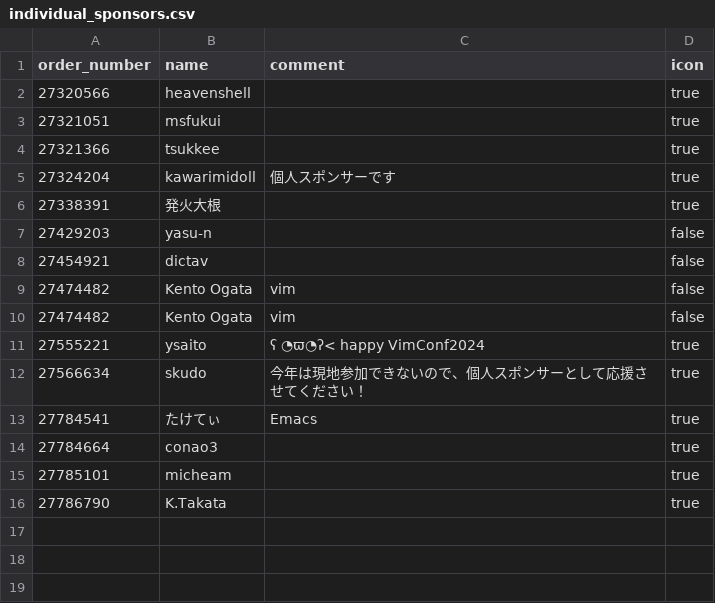
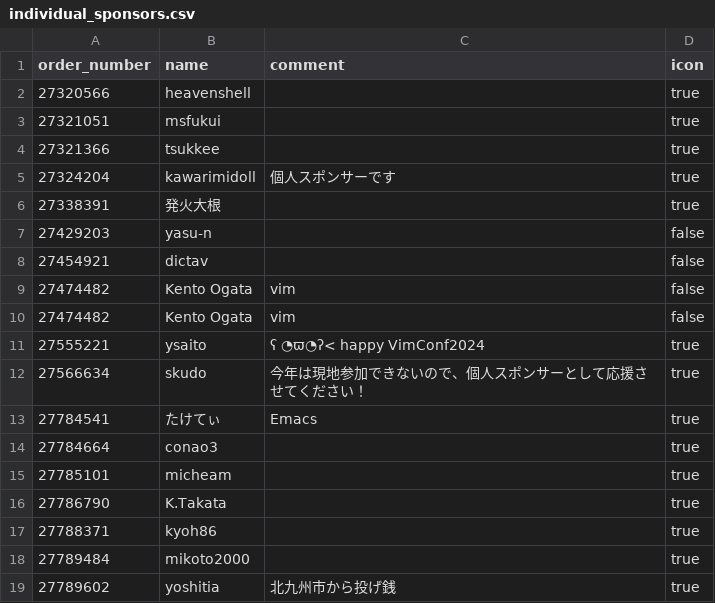
Before and after one commit to vim-jp/vimconf.org, a CSV file: _data/y2024/individual_sponsors.csv, drawn as a sheet.

Commit message:
Add individual sponsors

```diff
--- a/_data/y2024/individual_sponsors.csv
+++ b/_data/y2024/individual_sponsors.csv
@@ -16 +16,4 @@ order_number,name,comment,icon
 27786790,K.Takata,"",true
+27788371,kyoh86,"",true
+27789484,mikoto2000,"",true
+27789602,yoshitia,北九州市から投げ銭,true
```
Also changed, not shown: 3 other files.
